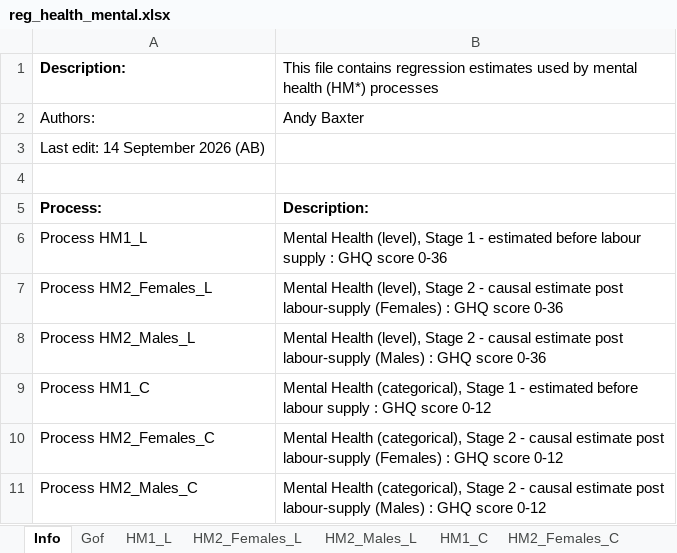
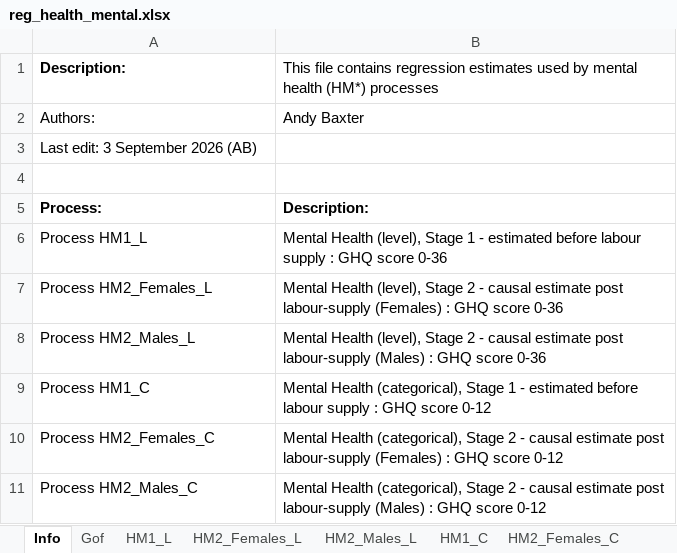
Before and after one commit to simpaths/SimPaths, an Excel workbook: input/regression_files/reg_health_mental.xlsx, sheet Info, drawn as a sheet; values as stored, in another font and other column widths than the file's, no borders; the diff names each change by its address in the sheet, - before the commit and + after, or states it on an @@ line.

```diff
--- a/input/regression_files/reg_health_mental.xlsx (sheet Info)
+++ b/input/regression_files/reg_health_mental.xlsx (sheet Info)
-A3: Last edit: 14 September 2026 (AB)
+A3: Last edit: 3 September 2026 (AB)
```
Also changed, not shown: sheet HM2_Males_L, sheet HM2_Females_L, sheet HM2_Males_C, sheet HM2_Females_C, input/regression_files/reg_health_wellbeing.xlsx, 1 other file.
